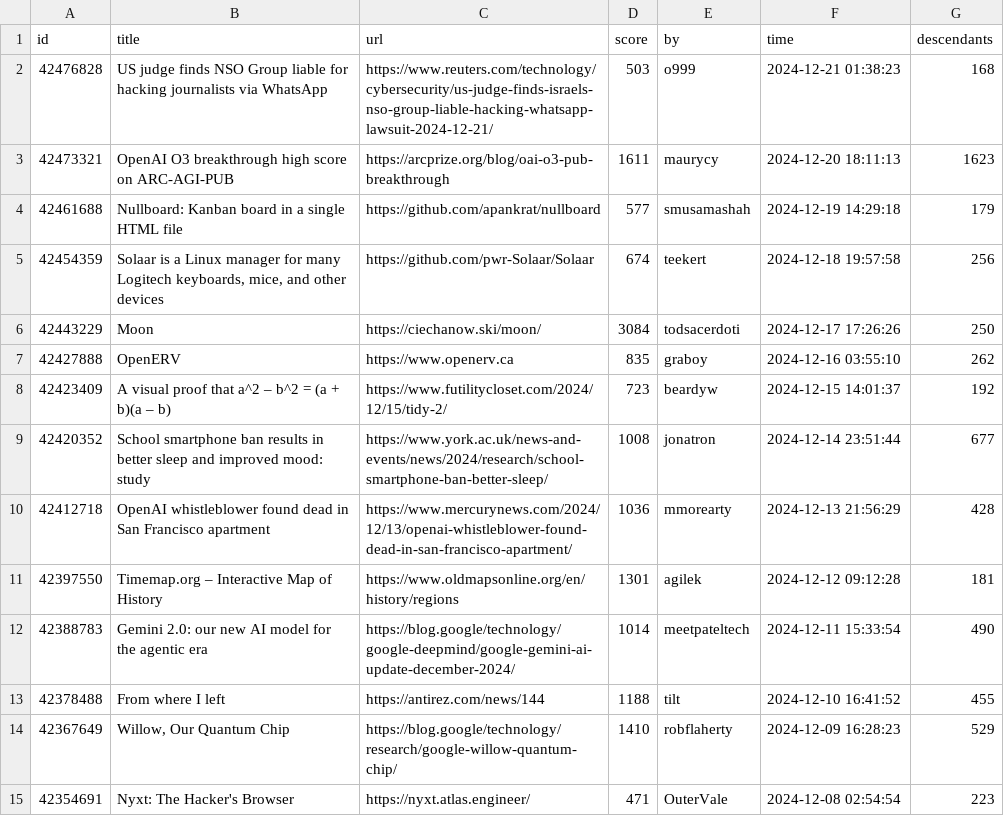
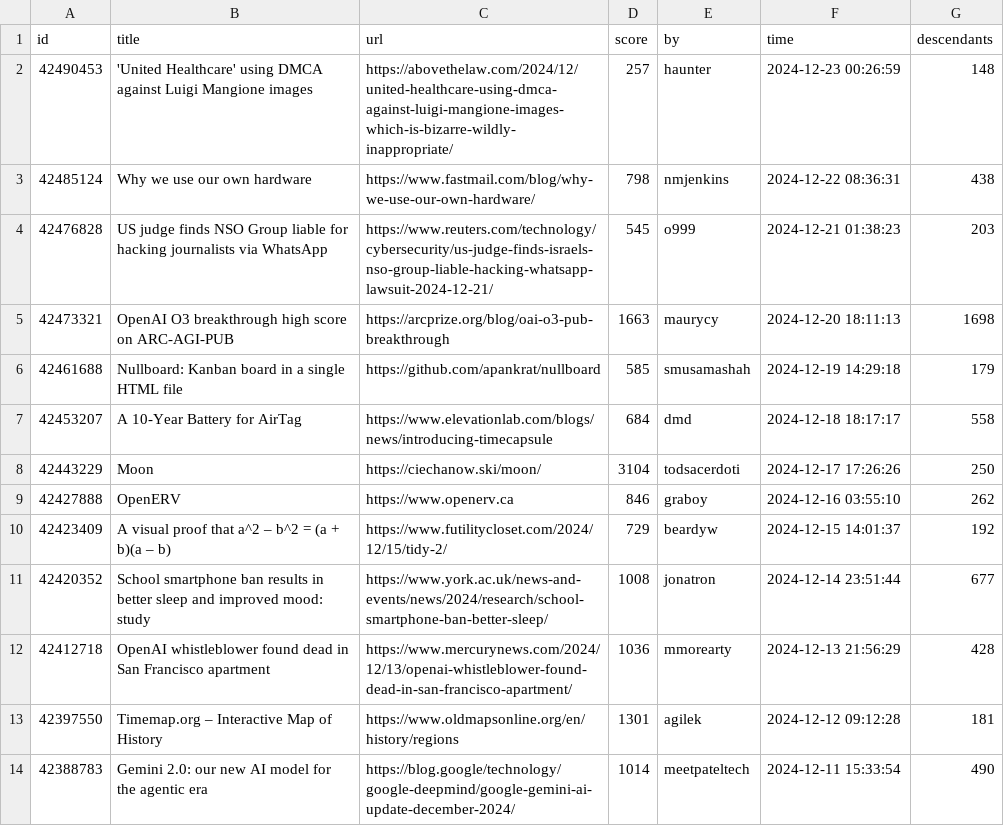
Before and after one commit to boda-sh/hacker-news-headlines, a CSV file: data/best.csv, drawn as a sheet; only a part is shown; the shorter side is filled out with more unchanged rows.

```diff
--- a/data/best.csv
+++ b/data/best.csv
@@ -1,9 +1,11 @@
 id,title,url,score,by,time,descendants
-42476828,US judge finds NSO Group liable for hacking journalists via WhatsApp,https://www.reuters.com/technology/cybersecurity/us-judge-finds-israels-nso-group-liable-hacking-whatsapp-lawsuit-2024-12-21/,503,o999,2024-12-21 01:38:23,168
-42473321,OpenAI O3 breakthrough high score on ARC-AGI-PUB,https://arcprize.org/blog/oai-o3-pub-breakthrough,1611,maurycy,2024-12-20 18:11:13,1623
-42461688,Nullboard: Kanban board in a single HTML file,https://github.com/apankrat/nullboard,577,smusamashah,2024-12-19 14:29:18,179
-42454359,"Solaar is a Linux manager for many Logitech keyboards, mice, and other devices",https://github.com/pwr-Solaar/Solaar,674,teekert,2024-12-18 19:57:58,256
-42443229,Moon,https://ciechanow.ski/moon/,3084,todsacerdoti,2024-12-17 17:26:26,250
-42427888,OpenERV,https://www.openerv.ca,835,graboy,2024-12-16 03:55:10,262
-42423409,A visual proof that a^2 – b^2 = (a + b)(a – b),https://www.futilitycloset.com/2024/12/15/tidy-2/,723,beardyw,2024-12-15 14:01:37,192
+42490453,'United Healthcare' using DMCA against Luigi Mangione images,https://abovethelaw.com/2024/12/united-healthcare-using-dmca-against-luigi-mangione-images-which-is-bizarre-wildly-inappropriate/,257,haunter,2024-12-23 00:26:59,148
+42485124,Why we use our own hardware,https://www.fastmail.com/blog/why-we-use-our-own-hardware/,798,nmjenkins,2024-12-22 08:36:31,438
+42476828,US judge finds NSO Group liable for hacking journalists via WhatsApp,https://www.reuters.com/technology/cybersecurity/us-judge-finds-israels-nso-group-liable-hacking-whatsapp-lawsuit-2024-12-21/,545,o999,2024-12-21 01:38:23,203
+42473321,OpenAI O3 breakthrough high score on ARC-AGI-PUB,https://arcprize.org/blog/oai-o3-pub-breakthrough,1663,maurycy,2024-12-20 18:11:13,1698
+42461688,Nullboard: Kanban board in a single HTML file,https://github.com/apankrat/nullboard,585,smusamashah,2024-12-19 14:29:18,179
+42453207,A 10-Year Battery for AirTag,https://www.elevationlab.com/blogs/news/introducing-timecapsule,684,dmd,2024-12-18 18:17:17,558
+42443229,Moon,https://ciechanow.ski/moon/,3104,todsacerdoti,2024-12-17 17:26:26,250
+42427888,OpenERV,https://www.openerv.ca,846,graboy,2024-12-16 03:55:10,262
+42423409,A visual proof that a^2 – b^2 = (a + b)(a – b),https://www.futilitycloset.com/2024/12/15/tidy-2/,729,beardyw,2024-12-15 14:01:37,192
 42420352,School smartphone ban results in better sleep and improved mood: study,https://www.york.ac.uk/news-and-events/news/2024/research/school-smartphone-ban-better-sleep/,1008,jonatron,2024-12-14 23:51:44,677
```
Also changed, not shown: 2 other files.
